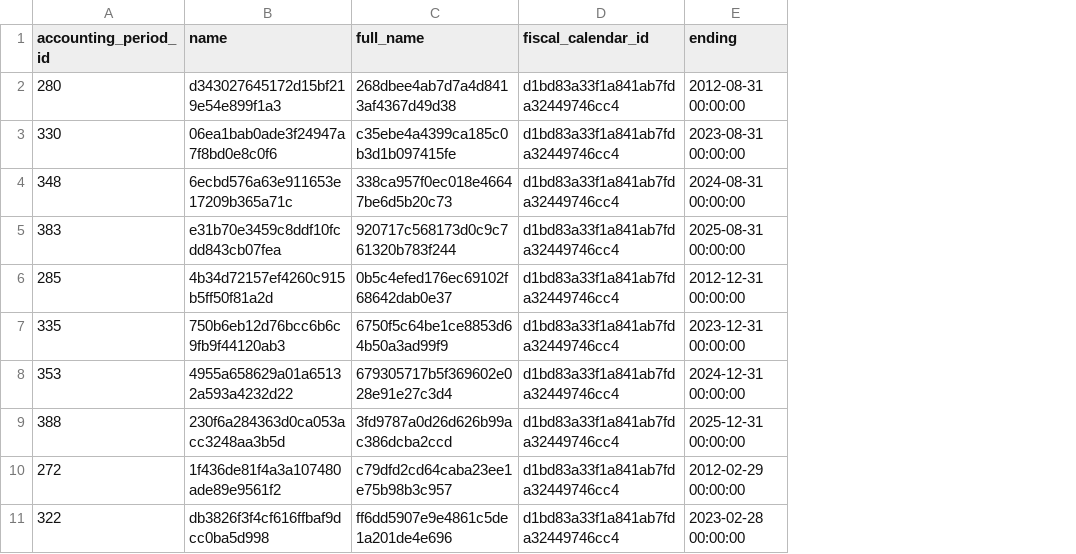
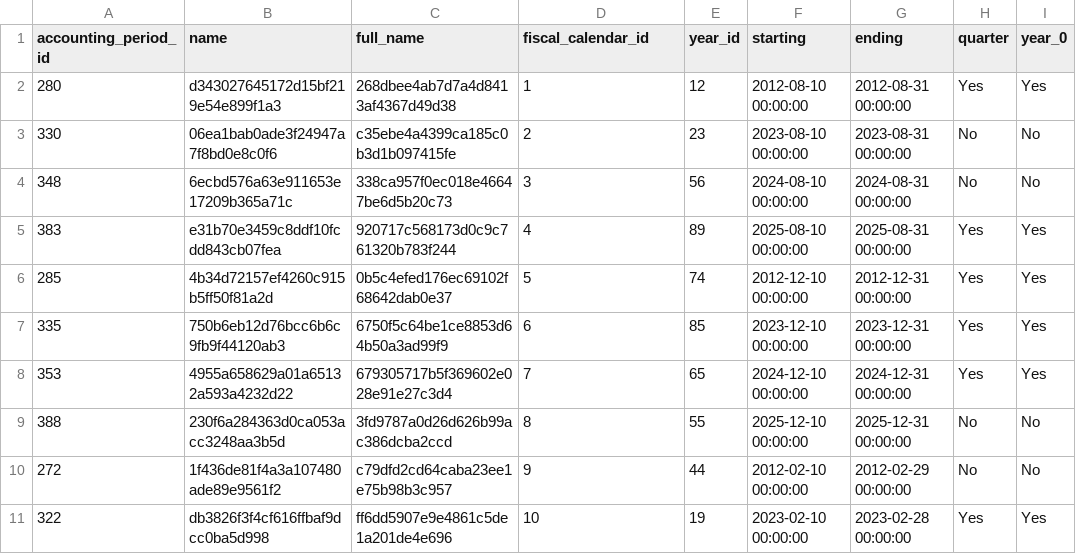
Before and after one commit to fivetran/dbt_netsuite_source, a CSV file: integration_tests/data/accounting_periods_data.csv, drawn as a sheet; only a part is shown; the diff names each change by its address in the sheet, - before the commit and + after, or states it on an @@ line.

```diff
--- a/integration_tests/data/accounting_periods_data.csv
+++ b/integration_tests/data/accounting_periods_data.csv
+column E (year_id), rows 2-11: 12 | 23 | 56 | 89 | 74 | 85 | 65 | 55 | 44 | 19
+column F (starting), rows 2-11: 2012-08-10 00:00:00 | 2023-08-10 00:00:00 | 2024-08-10 00:00:00 | 2025-08-10 00:00:00 | 2012-12-10 00:00:00 | 2023-12-10 00:00:00 | 2024-12-10 00:00:00 | 2025-12-10 00:00:00 | 2012-02-10 00:00:00 | 2023-02-10 00:00:00
+column H (quarter), rows 2-11: Yes | No | No | Yes | Yes | Yes | Yes | No | No | Yes
+column I (year_0), rows 2-11: Yes | No | No | Yes | Yes | Yes | Yes | No | No | Yes
-D2 (fiscal_calendar_id): d1bd83a33f1a841ab7fda32449746cc4
+D2 (fiscal_calendar_id): 1
-D3 (fiscal_calendar_id): d1bd83a33f1a841ab7fda32449746cc4
+D3 (fiscal_calendar_id): 2
-D4 (fiscal_calendar_id): d1bd83a33f1a841ab7fda32449746cc4
+D4 (fiscal_calendar_id): 3
-D5 (fiscal_calendar_id): d1bd83a33f1a841ab7fda32449746cc4
+D5 (fiscal_calendar_id): 4
-D6 (fiscal_calendar_id): d1bd83a33f1a841ab7fda32449746cc4
+D6 (fiscal_calendar_id): 5
-D7 (fiscal_calendar_id): d1bd83a33f1a841ab7fda32449746cc4
+D7 (fiscal_calendar_id): 6
-D8 (fiscal_calendar_id): d1bd83a33f1a841ab7fda32449746cc4
+D8 (fiscal_calendar_id): 7
-D9 (fiscal_calendar_id): d1bd83a33f1a841ab7fda32449746cc4
+D9 (fiscal_calendar_id): 8
-D10 (fiscal_calendar_id): d1bd83a33f1a841ab7fda32449746cc4
+D10 (fiscal_calendar_id): 9
-D11 (fiscal_calendar_id): d1bd83a33f1a841ab7fda32449746cc4
+D11 (fiscal_calendar_id): 10
```
Also changed, not shown: integration_tests/data/accounts_data.csv, integration_tests/data/vendors_data.csv.
